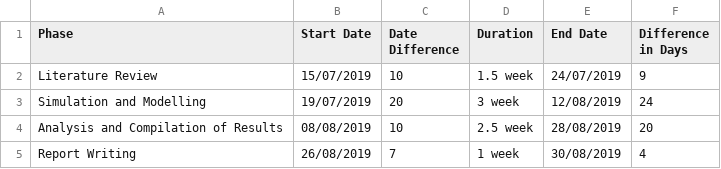
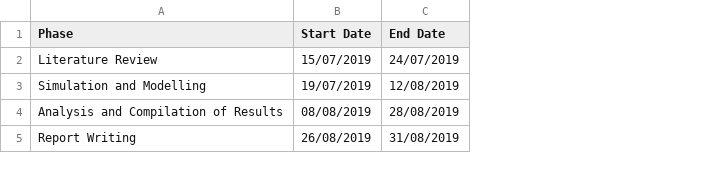
Before and after one commit to arundathi-shanthini/Gantt-Chart, a CSV file: Project Plan.csv, drawn as a sheet; removed rows and columns are numbered as before the commit, all else as after; the diff names each change by its address in the sheet, - before the commit and + after, or states it on an @@ line.

Commit message:
Updating Project Plan data

```diff
--- a/Project Plan.csv
+++ b/Project Plan.csv
-column C (Date Difference), rows 2-5: 10 | 20 | 10 | 7
-column D (Duration), rows 2-5: 1.5 week | 3 week | 2.5 week | 1 week
-column F (Difference in Days), rows 2-5: 9 | 24 | 20 | 4
-C5 (End Date): 30/08/2019
+C5 (End Date): 31/08/2019
```
Also changed, not shown: 1 other file.
